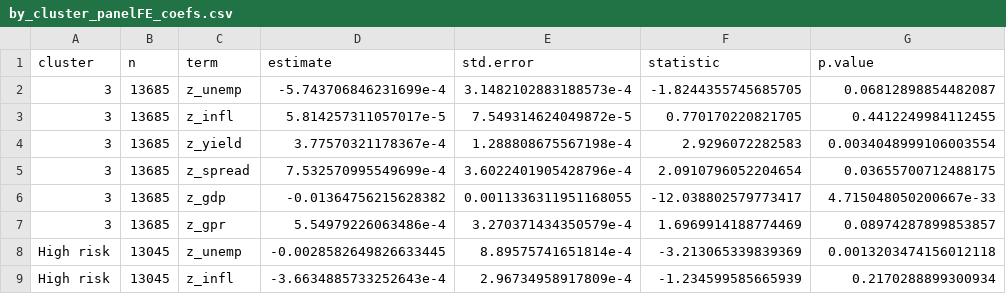
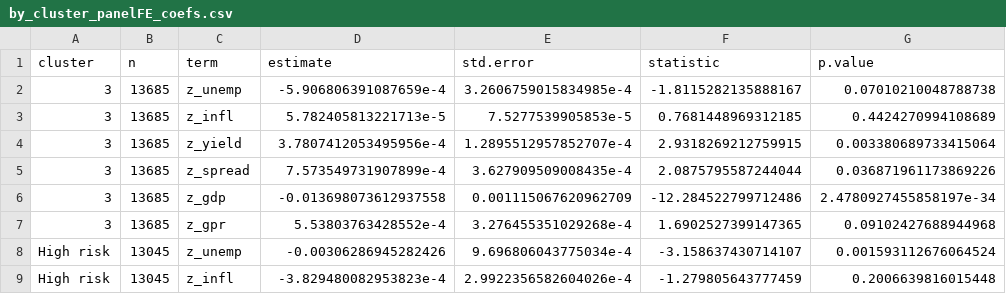
Before and after one commit to nicolettialessandro/DRIM2025_Project, a CSV file: 02_team_modules/D_Dependencies_Macro/by_cluster_panelFE_coefs.csv, drawn as a sheet; only a part is shown; the diff covers the shown part only.

```diff
--- a/02_team_modules/D_Dependencies_Macro/by_cluster_panelFE_coefs.csv
+++ b/02_team_modules/D_Dependencies_Macro/by_cluster_panelFE_coefs.csv
@@ -1,9 +1,9 @@
 cluster,n,term,estimate,std.error,statistic,p.value
-3,13685,z_unemp,-5.743706846231699e-4,3.1482102883188573e-4,-1.8244355745685705,0.06812898854482087
-3,13685,z_infl,5.814257311057017e-5,7.549314624049872e-5,0.770170220821705,0.4412249984112455
-3,13685,z_yield,3.77570321178367e-4,1.288808675567198e-4,2.9296072282583,0.0034048999106003554
-3,13685,z_spread,7.532570995549699e-4,3.6022401905428796e-4,2.0910796052204654,0.03655700712488175
-3,13685,z_gdp,-0.01364756215628382,0.0011336311951168055,-12.038802579773417,4.715048050200667e-33
-3,13685,z_gpr,5.54979226063486e-4,3.270371434350579e-4,1.6969914188774469,0.08974287899853857
-High risk,13045,z_unemp,-0.0028582649826633445,8.89575741651814e-4,-3.213065339839369,0.0013203474156012118
-High risk,13045,z_infl,-3.6634885733252643e-4,2.96734958917809e-4,-1.234599585665939,0.2170288899300934
+3,13685,z_unemp,-5.906806391087659e-4,3.2606759015834985e-4,-1.8115282135888167,0.07010210048788738
+3,13685,z_infl,5.782405813221713e-5,7.5277539905853e-5,0.7681448969312185,0.4424270994108689
+3,13685,z_yield,3.7807412053495956e-4,1.2895512957852707e-4,2.9318269212759915,0.003380689733415064
+3,13685,z_spread,7.573549731907899e-4,3.627909509008435e-4,2.0875795587244044,0.036871961173869226
+3,13685,z_gdp,-0.013698073612937558,0.001115067620962709,-12.284522799712486,2.4780927455858197e-34
+3,13685,z_gpr,5.53803763428552e-4,3.276455351029268e-4,1.6902527399147365,0.09102427688944968
+High risk,13045,z_unemp,-0.00306286945282426,9.696806043775034e-4,-3.158637430714107,0.001593112676064524
+High risk,13045,z_infl,-3.829480082953823e-4,2.9922356582604026e-4,-1.279805643777459,0.2006639816015448
```
Also changed, not shown: 40 edited cells elsewhere in this file, 02_team_modules/D_Dependencies_Macro/by_country_panelFE_coefs.csv, 02_team_modules/D_Dependencies_Macro/by_sector_panelFE_coefs.csv, 18 other files.
